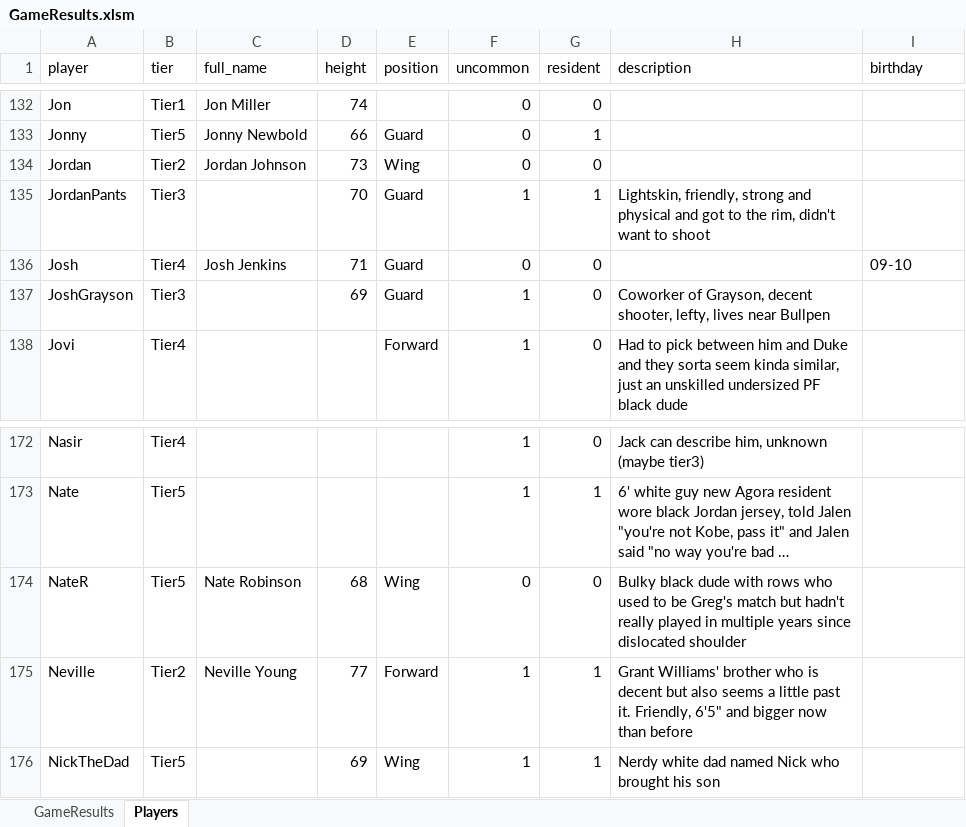
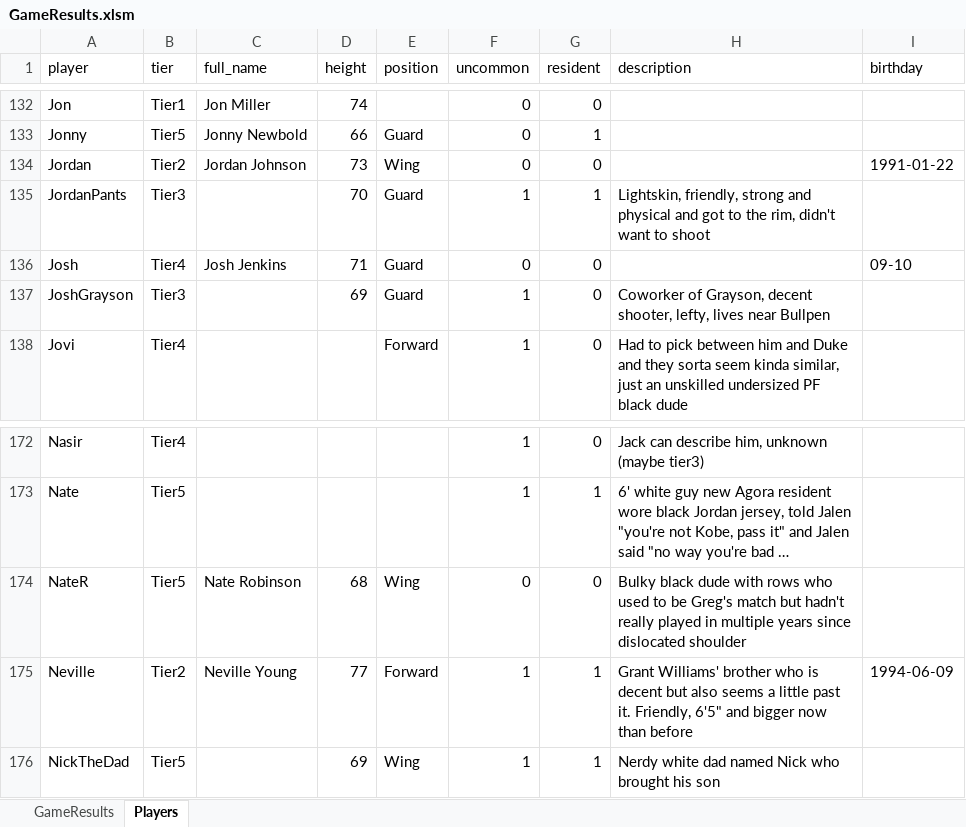
Before and after one commit to jmgjasongardner/naismith-nerds, an Excel workbook: collective_bball/GameResults.xlsm, sheet Players, drawn as a sheet; only a part is shown, gaps mark what is left out; long unchanged cells end in …; values as stored, in another font and other column widths than the file's, no borders; the diff names each change by its address in the sheet, - before the commit and + after, or states it on an @@ line.

```diff
--- a/collective_bball/GameResults.xlsm (sheet Players)
+++ b/collective_bball/GameResults.xlsm (sheet Players)
-I134 (birthday): (empty)
+I134 (birthday): 1991-01-22
-I175 (birthday): (empty)
+I175 (birthday): 1994-06-09
```
Also changed, not shown: sheet GameResults, 1 other file.
